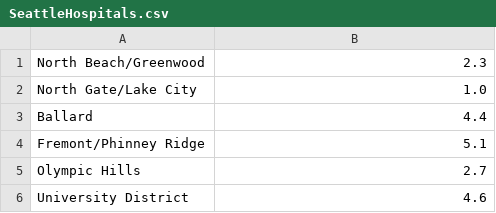
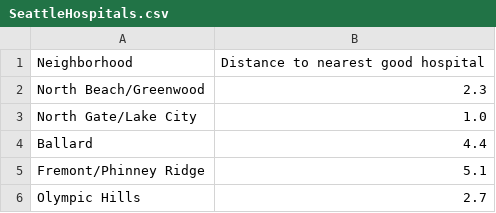
Before and after one commit to reetahan/boilermake18, a CSV file: SeattleHospitals.csv, drawn as a sheet; only a part is shown; the shorter side is filled out with more unchanged rows.

```diff
--- a/SeattleHospitals.csv
+++ b/SeattleHospitals.csv
@@ -1 +1,2 @@
+Neighborhood, Distance to nearest good hospital
 North Beach/Greenwood, 2.3
```
Also changed, not shown: SeattleIncome.csv, SeattleParks.csv.
